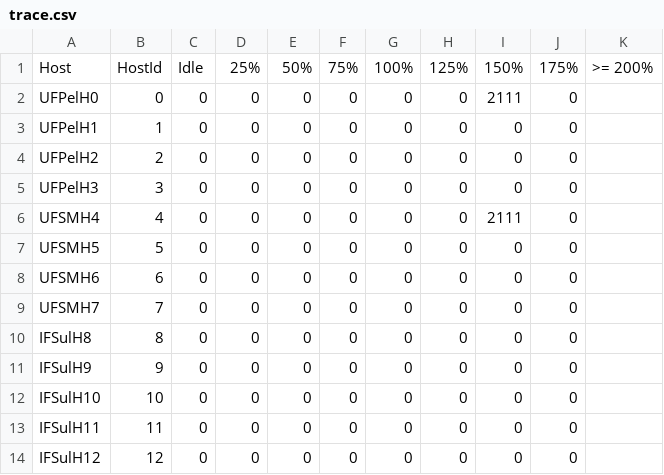
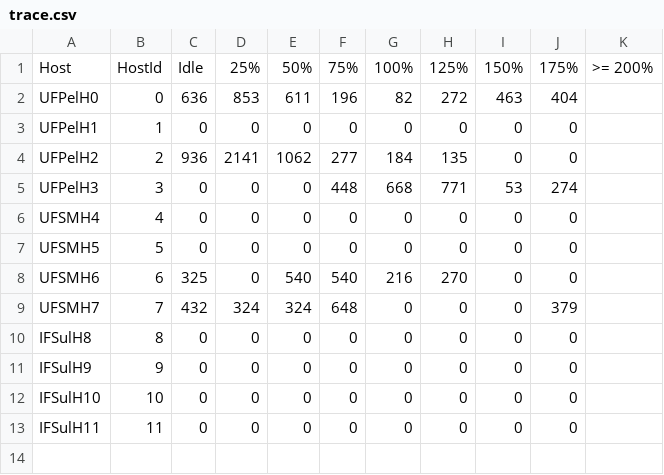
Before and after one commit to GersonCavalheiro/WCSim-antigo, a CSV file: output/trace.csv, drawn as a sheet.

```diff
--- a/output/trace.csv
+++ b/output/trace.csv
@@ -1,10 +1,10 @@
 Host,HostId,Idle,25%,50%,75%,100%,125%,150%,175%,>= 200%
-UFPelH0,0,0,0,0,0,0,0,2111,0
+UFPelH0,0,636,853,611,196,82,272,463,404
 UFPelH1,1,0,0,0,0,0,0,0,0
-UFPelH2,2,0,0,0,0,0,0,0,0
-UFPelH3,3,0,0,0,0,0,0,0,0
-UFSMH4,4,0,0,0,0,0,0,2111,0
+UFPelH2,2,936,2141,1062,277,184,135,0,0
+UFPelH3,3,0,0,0,448,668,771,53,274
+UFSMH4,4,0,0,0,0,0,0,0,0
 UFSMH5,5,0,0,0,0,0,0,0,0
-UFSMH6,6,0,0,0,0,0,0,0,0
-UFSMH7,7,0,0,0,0,0,0,0,0
+UFSMH6,6,325,0,540,540,216,270,0,0
+UFSMH7,7,432,324,324,648,0,0,0,379
 IFSulH8,8,0,0,0,0,0,0,0,0
@@ -13,2 +13 @@ IFSulH10,10,0,0,0,0,0,0,0,0
 IFSulH11,11,0,0,0,0,0,0,0,0
-IFSulH12,12,0,0,0,0,0,0,0,0
```
Also changed, not shown: 33 other files.
